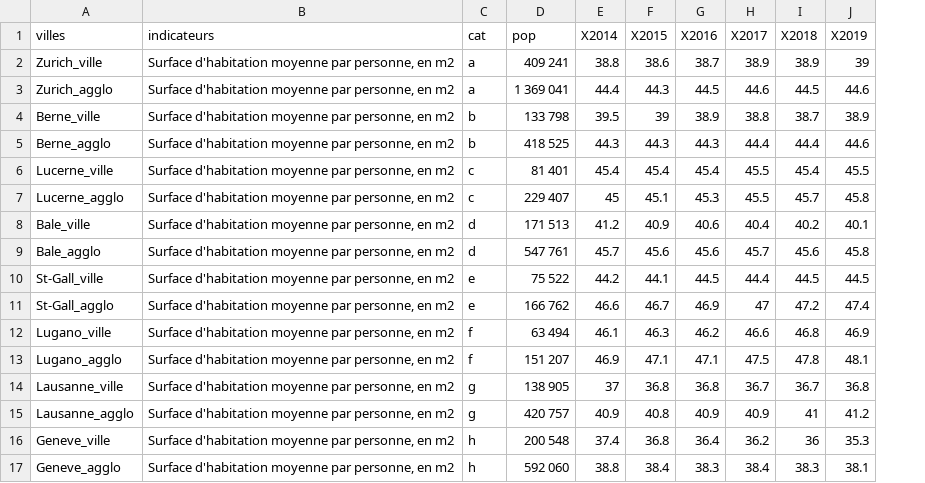
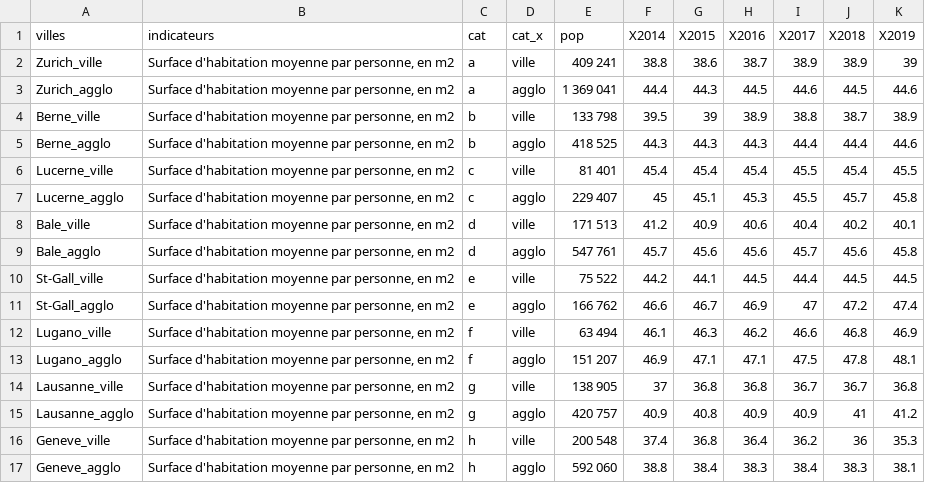
Before and after one commit to Mathiaslauber/geovis_qualite_vie_suisse, a CSV file: data/log_surf_hab_m2.csv, drawn as a sheet; the diff names each change by its address in the sheet, - before the commit and + after, or states it on an @@ line.

```diff
--- a/data/log_surf_hab_m2.csv
+++ b/data/log_surf_hab_m2.csv
+column D (cat_x), rows 2-17: ville | agglo | ville | agglo | ville | agglo | ville | agglo | ville | agglo | ville | agglo | ville | agglo | ville | agglo
```
Also changed, not shown: 1 other file.
